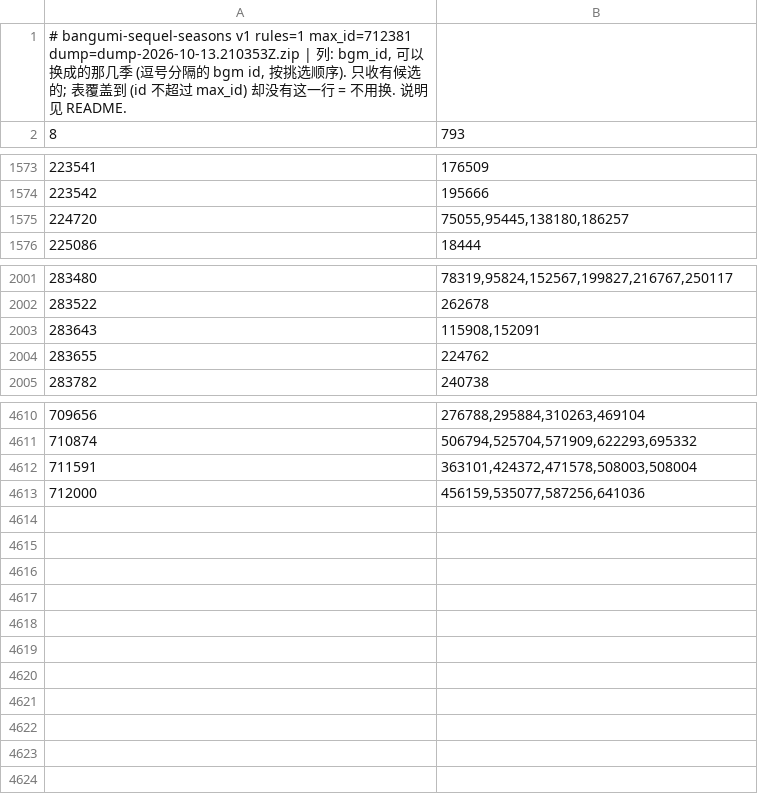
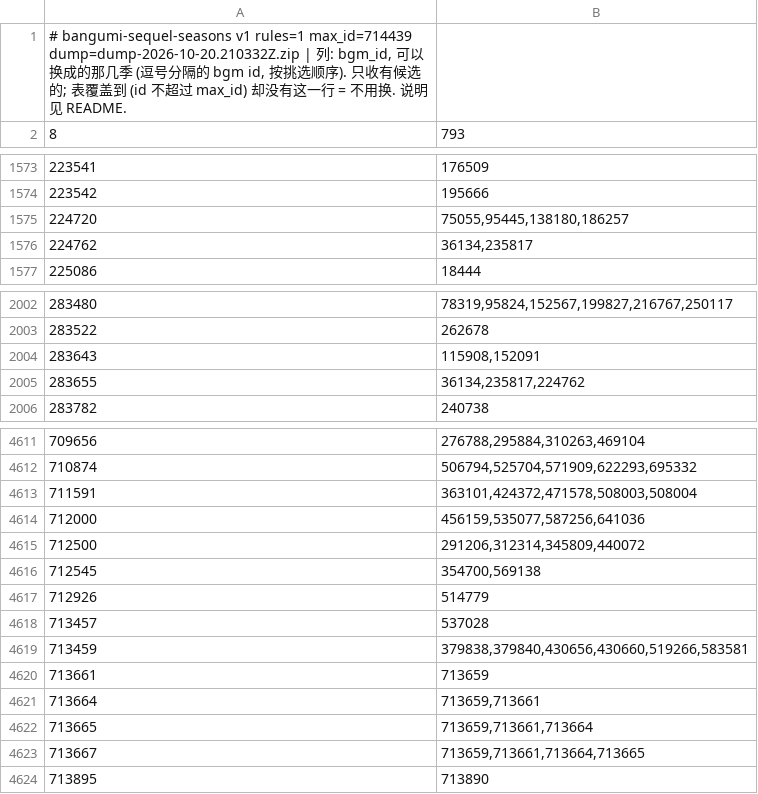
Before and after one commit to GrahamZen/bangumi-sequel-seasons, a TSV file: bgm-sequel-seasons.tsv, drawn as a sheet; only a part is shown, gaps mark what is left out.

```diff
--- a/bgm-sequel-seasons.tsv
+++ b/bgm-sequel-seasons.tsv
@@ -1,2 +1,2 @@
-# bangumi-sequel-seasons v1 rules=1 max_id=712381 dump=dump-2026-10-13.210353Z.zip | 列: bgm_id, 可以换成的那几季 (逗号分隔的 bgm id, 按挑选顺序). 只收有候选的; 表覆盖到 (id 不超过 max_id) 却没有这一行 = 不用换. 说明见 README.
+# bangumi-sequel-seasons v1 rules=1 max_id=714439 dump=dump-2026-10-20.210332Z.zip | 列: bgm_id, 可以换成的那几季 (逗号分隔的 bgm id, 按挑选顺序). 只收有候选的; 表覆盖到 (id 不超过 max_id) 却没有这一行 = 不用换. 说明见 README.
 8	793
@@ -1575,2 +1575,3 @@
 224720	75055,95445,138180,186257
+224762	36134,235817
 225086	18444
@@ -2003,3 +2004,3 @@
 283643	115908,152091
-283655	224762
+283655	36134,235817,224762
 283782	240738
@@ -4613 +4614,11 @@
 712000	456159,535077,587256,641036
+712500	291206,312314,345809,440072
+712545	354700,569138
+712926	514779
+713457	537028
+713459	379838,379840,430656,430660,519266,583581
+713661	713659
+713664	713659,713661
+713665	713659,713661,713664
+713667	713659,713661,713664,713665
+713895	713890
```
Also changed, not shown: bgm-series-graph.tsv.
